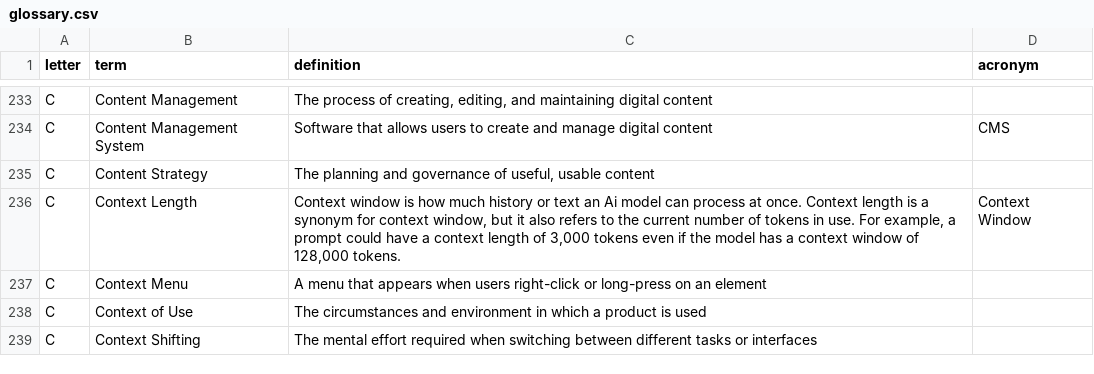
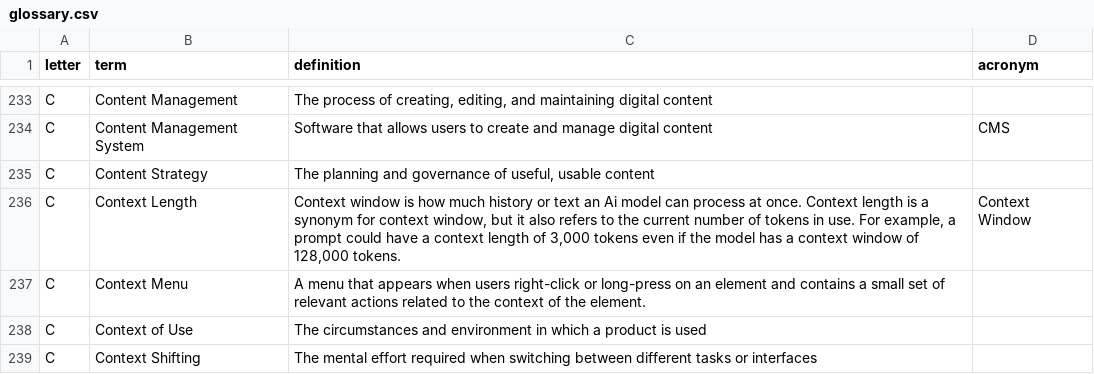
Before and after one commit to calee1/uxglossary, a CSV file: data/glossary.csv, drawn as a sheet; only a part is shown, gaps mark what is left out.

Commit message:
Update glossary: 2026-03-30T05:13:08.975Z

```diff
--- a/data/glossary.csv
+++ b/data/glossary.csv
@@ -236,3 +236,3 @@ C,"Content Strategy","The planning and governance of useful, usable content",
 C,"Context Length","Context window is how much history or text an Ai model can process at once. Context length is a synonym for context window, but it also refers to the current number of tokens in use. For example, a prompt could have a context length of 3,000 tokens even if the model has a context window of 128,000 tokens.",Context Window
-C,"Context Menu","A menu that appears when users right-click or long-press on an element",
+C,"Context Menu","A menu that appears when users right-click or long-press on an element and contains a small set of relevant actions related to the context of the element.",
 C,"Context of Use","The circumstances and environment in which a product is used",
```
